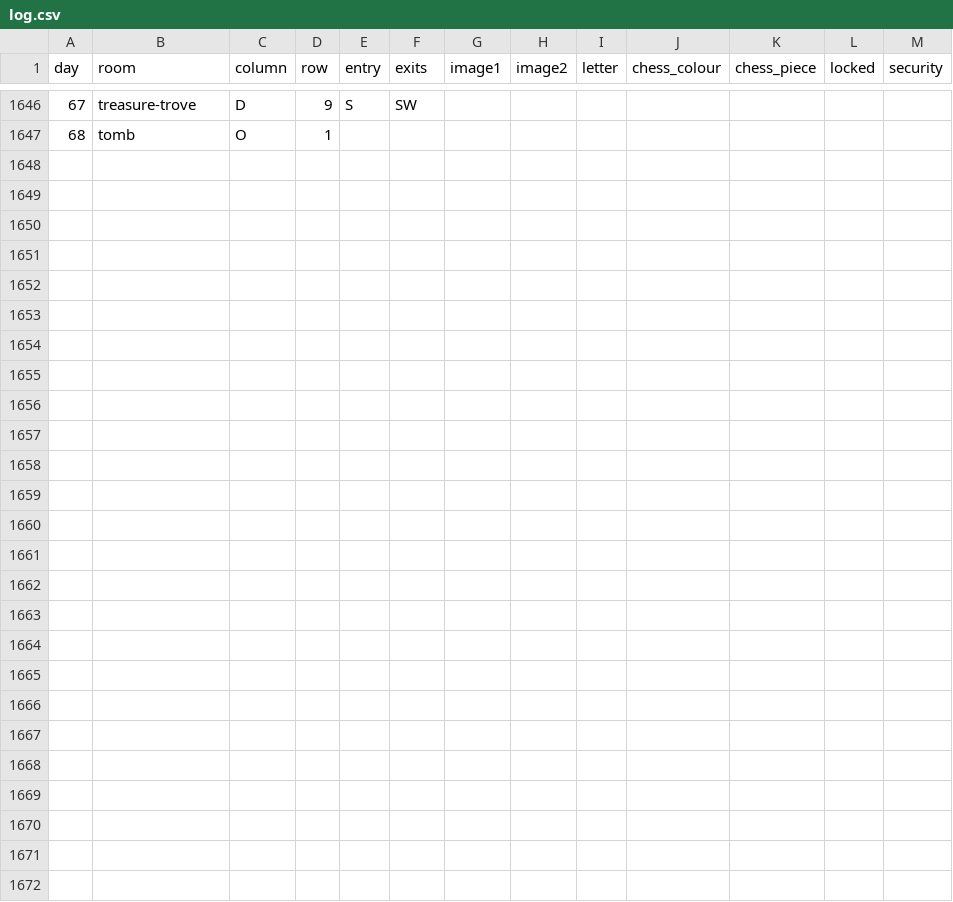
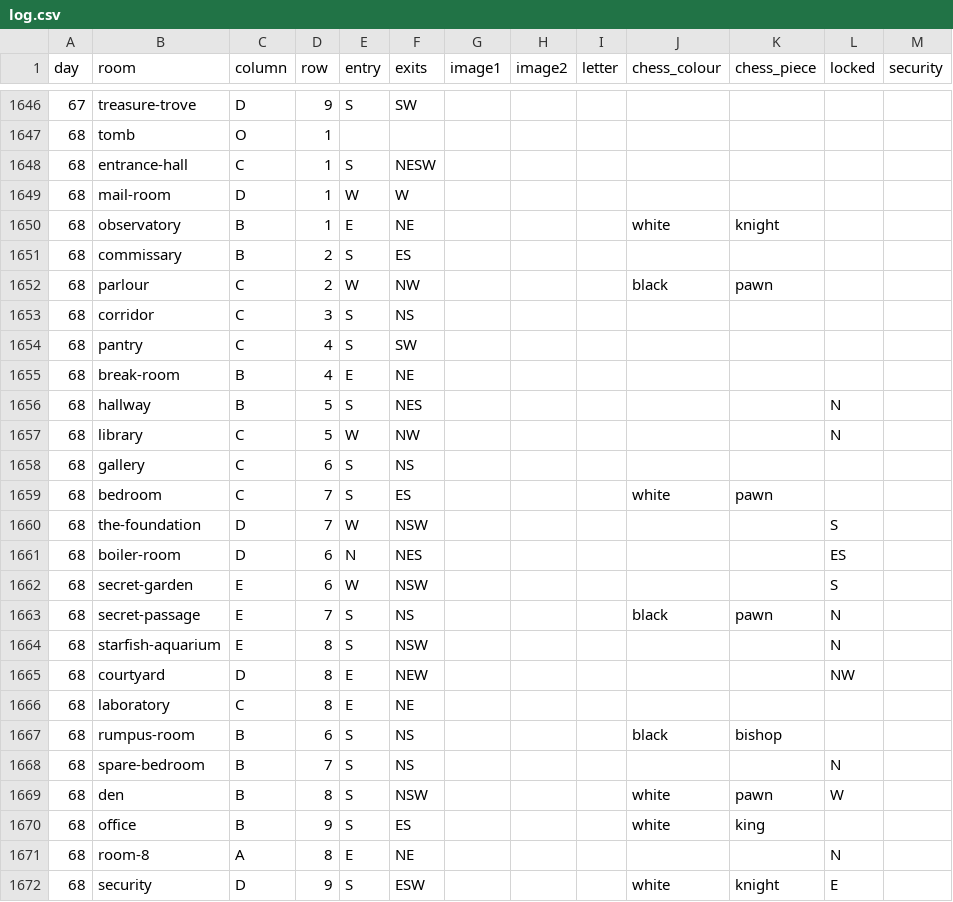
Before and after one commit to hutchinsp01/blue-prince, a CSV file: log.csv, drawn as a sheet; only a part is shown, gaps mark what is left out; the diff names each change by its address in the sheet, - before the commit and + after, or states it on an @@ line.

```diff
--- a/log.csv
+++ b/log.csv
+row 1648: 68 | entrance-hall | C | 1 | S | NESW
+row 1649: 68 | mail-room | D | 1 | W | W
+row 1650: 68 | observatory | B | 1 | E | NE |  |  |  | white | knight
+row 1651: 68 | commissary | B | 2 | S | ES
+row 1652: 68 | parlour | C | 2 | W | NW |  |  |  | black | pawn
+row 1653: 68 | corridor | C | 3 | S | NS
+row 1654: 68 | pantry | C | 4 | S | SW
+row 1655: 68 | break-room | B | 4 | E | NE
+row 1656: 68 | hallway | B | 5 | S | NES |  |  |  |  |  | N
+row 1657: 68 | library | C | 5 | W | NW |  |  |  |  |  | N
+row 1658: 68 | gallery | C | 6 | S | NS
+row 1659: 68 | bedroom | C | 7 | S | ES |  |  |  | white | pawn
+row 1660: 68 | the-foundation | D | 7 | W | NSW |  |  |  |  |  | S
+row 1661: 68 | boiler-room | D | 6 | N | NES |  |  |  |  |  | ES
+row 1662: 68 | secret-garden | E | 6 | W | NSW |  |  |  |  |  | S
+row 1663: 68 | secret-passage | E | 7 | S | NS |  |  |  | black | pawn | N
+row 1664: 68 | starfish-aquarium | E | 8 | S | NSW |  |  |  |  |  | N
+row 1665: 68 | courtyard | D | 8 | E | NEW |  |  |  |  |  | NW
+row 1666: 68 | laboratory | C | 8 | E | NE
+row 1667: 68 | rumpus-room | B | 6 | S | NS |  |  |  | black | bishop
+row 1668: 68 | spare-bedroom | B | 7 | S | NS |  |  |  |  |  | N
+row 1669: 68 | den | B | 8 | S | NSW |  |  |  | white | pawn | W
+row 1670: 68 | office | B | 9 | S | ES |  |  |  | white | king
+row 1671: 68 | room-8 | A | 8 | E | NE |  |  |  |  |  | N
+row 1672: 68 | security | D | 9 | S | ESW |  |  |  | white | knight | E
```
Also changed, not shown: 15 other files.
